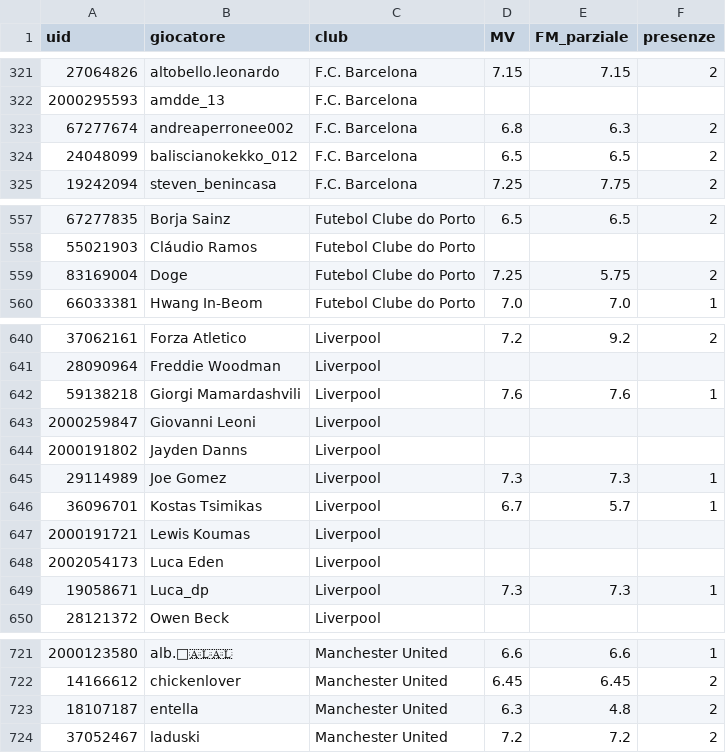
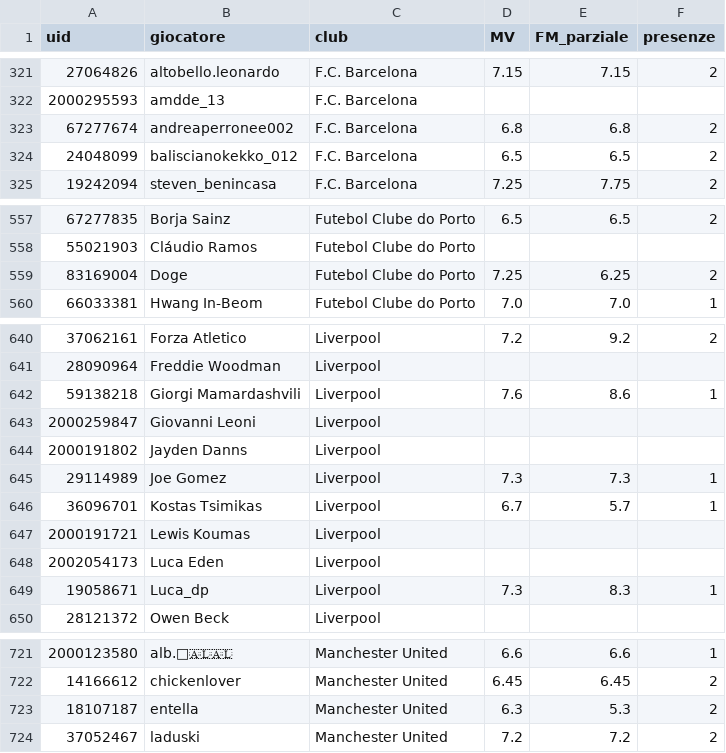
Before and after one commit to pavoniingrifati/vetrina-carte, a CSV file: fantacalcio/medie_champions_aggiornate.csv, drawn as a sheet; only a part is shown, gaps mark what is left out; the diff covers the shown part only.

```diff
--- a/fantacalcio/medie_champions_aggiornate.csv
+++ b/fantacalcio/medie_champions_aggiornate.csv
@@ -322,3 +322,3 @@
 2000295593,amdde_13,F.C. Barcelona,,,
-67277674,andreaperronee002,F.C. Barcelona,6.8,6.3,2
+67277674,andreaperronee002,F.C. Barcelona,6.8,6.8,2
 24048099,baliscianokekko_012,F.C. Barcelona,6.5,6.5,2
@@ -558,3 +558,3 @@
 55021903,Cláudio Ramos,Futebol Clube do Porto,,,
-83169004,Doge,Futebol Clube do Porto,7.25,5.75,2
+83169004,Doge,Futebol Clube do Porto,7.25,6.25,2
 66033381,Hwang In-Beom,Futebol Clube do Porto,7.0,7.0,1
@@ -641,3 +641,3 @@
 28090964,Freddie Woodman,Liverpool,,,
-59138218,Giorgi Mamardashvili,Liverpool,7.6,7.6,1
+59138218,Giorgi Mamardashvili,Liverpool,7.6,8.6,1
 2000259847,Giovanni Leoni,Liverpool,,,
@@ -648,3 +648,3 @@
 2002054173,Luca Eden,Liverpool,,,
-19058671,Luca_dp,Liverpool,7.3,7.3,1
+19058671,Luca_dp,Liverpool,7.3,8.3,1
 28121372,Owen Beck,Liverpool,,,
@@ -722,3 +722,3 @@
 14166612,chickenlover,Manchester United,6.45,6.45,2
-18107187,entella,Manchester United,6.3,4.8,2
+18107187,entella,Manchester United,6.3,5.3,2
 37052467,laduski,Manchester United,7.2,7.2,2
```
Also changed, not shown: 12 edited cells elsewhere in this file, 8 other files.
